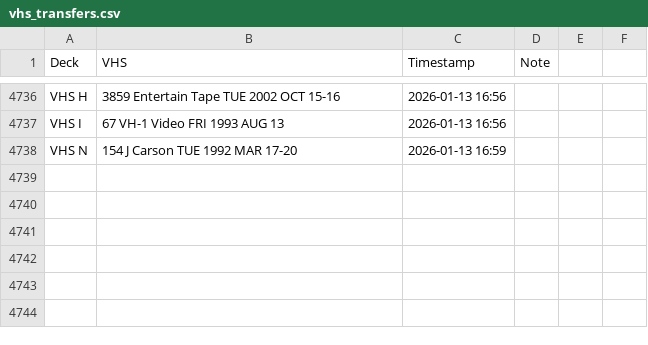
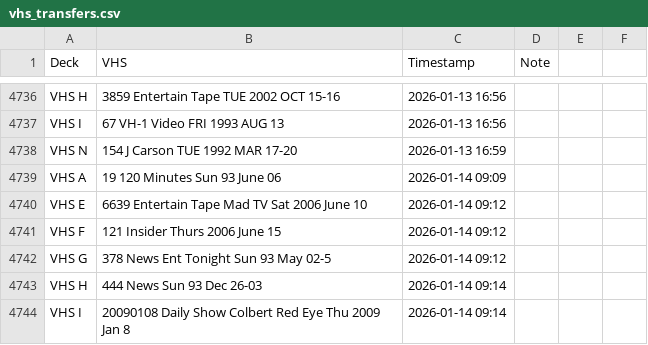
Before and after one commit to gamedays-software-development/OakleyFixed, a CSV file: vhs_transfers.csv, drawn as a sheet; only a part is shown, gaps mark what is left out.

```diff
--- a/vhs_transfers.csv
+++ b/vhs_transfers.csv
@@ -4738 +4738,7 @@ VHS I,67 VH-1 Video FRI 1993 AUG 13,2026-01-13 16:56,
 VHS N,154 J Carson TUE 1992 MAR 17-20,2026-01-13 16:59,
+VHS A,19 120 Minutes Sun 93 June 06,2026-01-14 09:09,
+VHS E,6639 Entertain Tape Mad TV Sat 2006 June 10,2026-01-14 09:12,
+VHS F,121 Insider Thurs 2006 June 15,2026-01-14 09:12,
+VHS G,378 News Ent Tonight Sun 93 May 02-5,2026-01-14 09:12,
+VHS H,444 News Sun 93 Dec 26-03,2026-01-14 09:14,
+VHS I,20090108 Daily Show Colbert Red Eye Thu 2009 Jan 8,2026-01-14 09:14,
```
